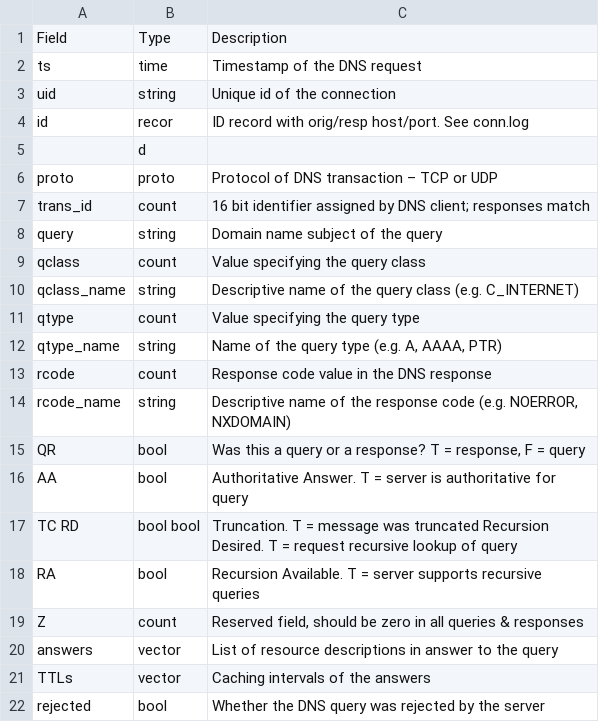
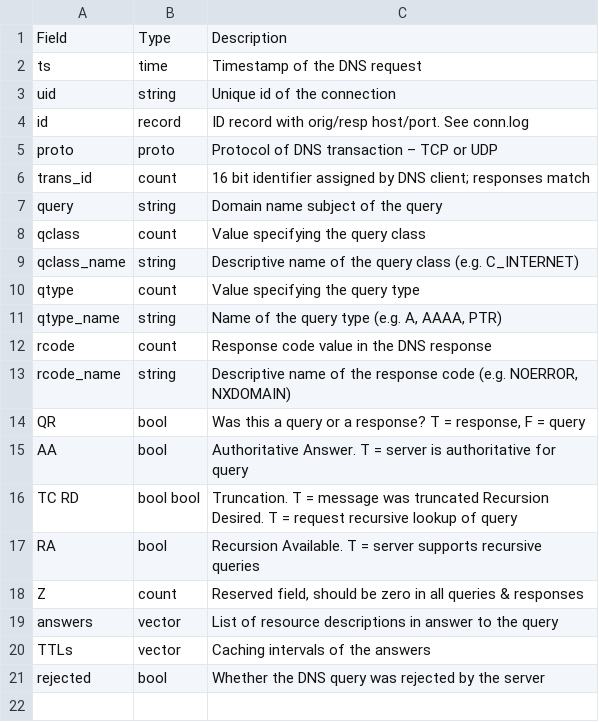
Before and after one commit to CYLCTW/IATPUIB, a CSV file: header.csv, drawn as a sheet.

```diff
--- a/header.csv
+++ b/header.csv
@@ -3,4 +3,3 @@ ts ,time ,Timestamp of the DNS request
 uid ,string,Unique id of the connection
-id ,recor ,ID record with orig/resp host/port. See conn.log
-,d ,
+id ,record ,ID record with orig/resp host/port. See conn.log
 proto ,proto,Protocol of DNS transaction – TCP or UDP
```
Also changed, not shown: 2 other files.
